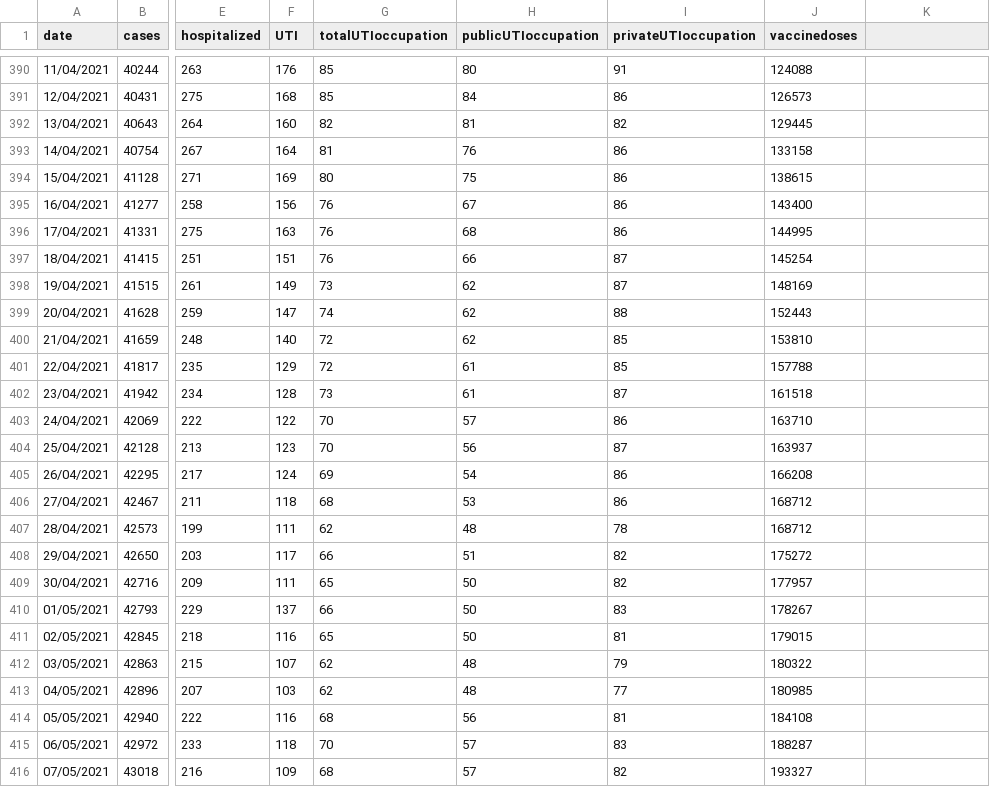
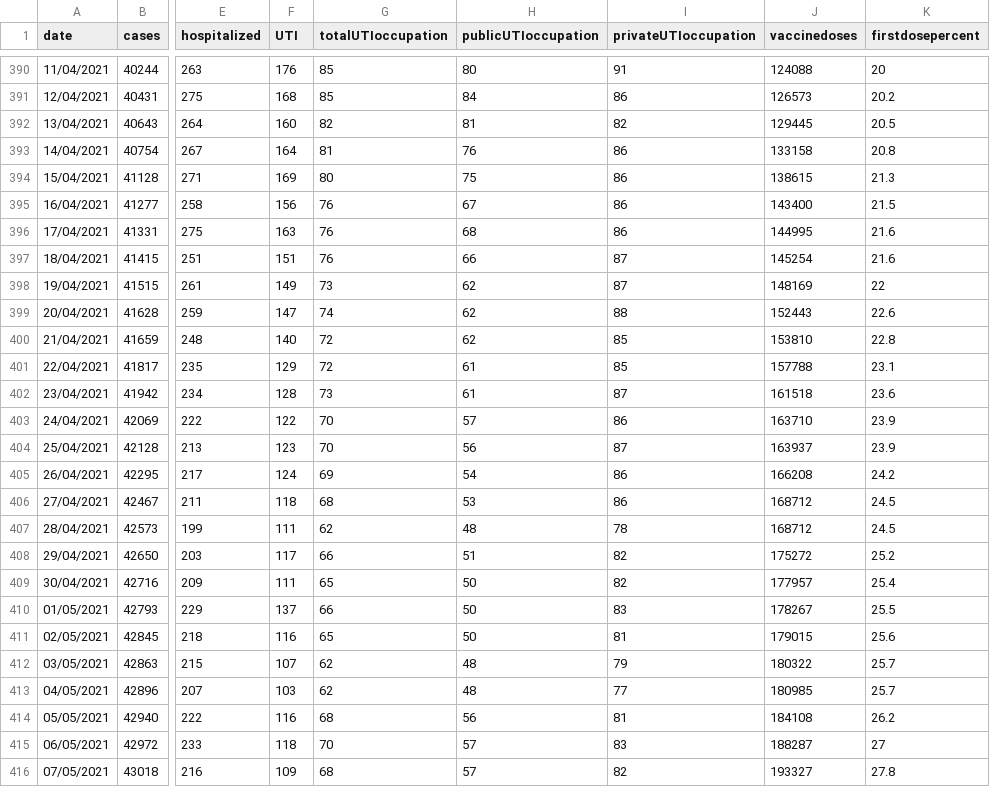
Before and after one commit to jmsvaz/covidsantos, a CSV file: data/data.csv, drawn as a sheet; only a part is shown, gaps mark what is left out; the diff covers the shown part only; the diff names each change by its address in the sheet, - before the commit and + after, or states it on an @@ line.

Commit message:
added data for population percentage with first dose of vaccine

```diff
--- a/data/data.csv
+++ b/data/data.csv
-K1: (empty)
+K1: firstdosepercent
-K390 (firstdosepercent): (empty)
+K390 (firstdosepercent): 20
-K391 (firstdosepercent): (empty)
+K391 (firstdosepercent): 20.2
-K392 (firstdosepercent): (empty)
+K392 (firstdosepercent): 20.5
-K393 (firstdosepercent): (empty)
+K393 (firstdosepercent): 20.8
-K394 (firstdosepercent): (empty)
+K394 (firstdosepercent): 21.3
-K395 (firstdosepercent): (empty)
+K395 (firstdosepercent): 21.5
-K396:K397 (firstdosepercent): (empty)
+K396:K397 (firstdosepercent): 21.6
-K398 (firstdosepercent): (empty)
+K398 (firstdosepercent): 22
-K399 (firstdosepercent): (empty)
+K399 (firstdosepercent): 22.6
-K400 (firstdosepercent): (empty)
+K400 (firstdosepercent): 22.8
-K401 (firstdosepercent): (empty)
+K401 (firstdosepercent): 23.1
-K402 (firstdosepercent): (empty)
+K402 (firstdosepercent): 23.6
-K403:K404 (firstdosepercent): (empty)
+K403:K404 (firstdosepercent): 23.9
-K405 (firstdosepercent): (empty)
+K405 (firstdosepercent): 24.2
-K406:K407 (firstdosepercent): (empty)
+K406:K407 (firstdosepercent): 24.5
-K408 (firstdosepercent): (empty)
+K408 (firstdosepercent): 25.2
-K409 (firstdosepercent): (empty)
+K409 (firstdosepercent): 25.4
-K410 (firstdosepercent): (empty)
+K410 (firstdosepercent): 25.5
-K411 (firstdosepercent): (empty)
+K411 (firstdosepercent): 25.6
-K412:K413 (firstdosepercent): (empty)
+K412:K413 (firstdosepercent): 25.7
-K414 (firstdosepercent): (empty)
+K414 (firstdosepercent): 26.2
-K415 (firstdosepercent): (empty)
+K415 (firstdosepercent): 27
-K416 (firstdosepercent): (empty)
+K416 (firstdosepercent): 27.8
```
Also changed, not shown: 49 edited cells elsewhere in this file.
